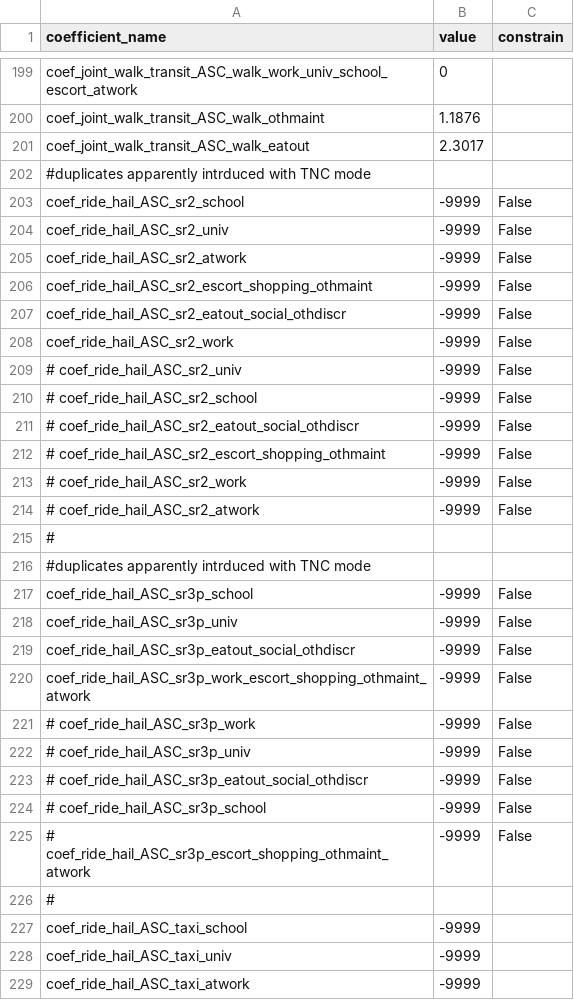
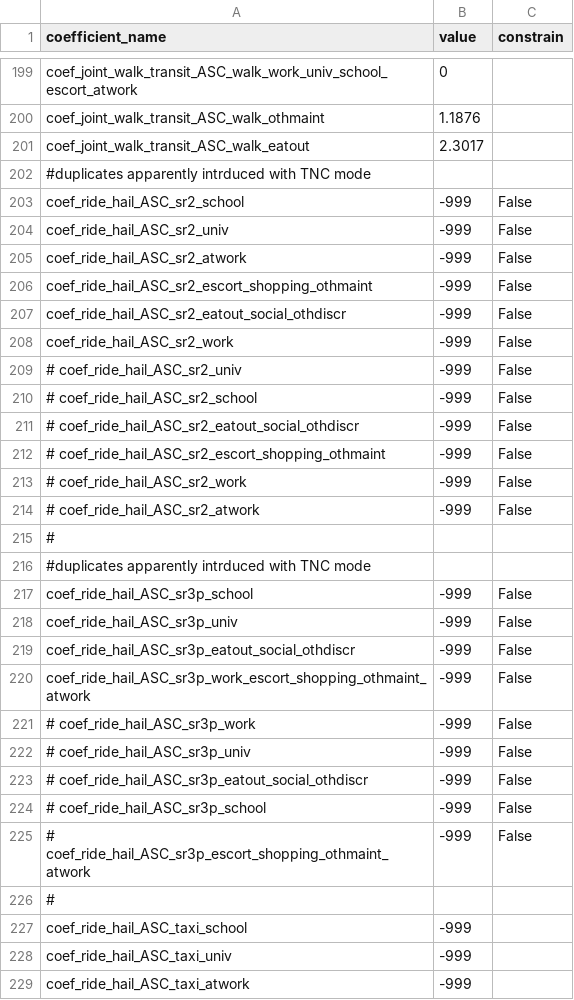
Before and after one commit to byu-transpolab/wfrc_asim_scenario, a CSV file: configs_activitysim/20pct_no_RH/trip_mode_choice_coefficients.csv, drawn as a sheet; only a part is shown, gaps mark what is left out; the diff covers the shown part only.

Commit message:
change -9999 coeffs to -999

```diff
--- a/configs_activitysim/20pct_no_RH/trip_mode_choice_coefficients.csv
+++ b/configs_activitysim/20pct_no_RH/trip_mode_choice_coefficients.csv
@@ -202,28 +202,28 @@ coef_joint_walk_transit_ASC_walk_eatout,2.3017,
 #duplicates apparently intrduced with TNC mode,,
-coef_ride_hail_ASC_sr2_school,-9999,False
-coef_ride_hail_ASC_sr2_univ,-9999,False
-coef_ride_hail_ASC_sr2_atwork,-9999,False
-coef_ride_hail_ASC_sr2_escort_shopping_othmaint,-9999,False
-coef_ride_hail_ASC_sr2_eatout_social_othdiscr,-9999,False
-coef_ride_hail_ASC_sr2_work,-9999,False
-# coef_ride_hail_ASC_sr2_univ,-9999,False
-# coef_ride_hail_ASC_sr2_school,-9999,False
-# coef_ride_hail_ASC_sr2_eatout_social_othdiscr,-9999,False
-# coef_ride_hail_ASC_sr2_escort_shopping_othmaint,-9999,False
-# coef_ride_hail_ASC_sr2_work,-9999,False
-# coef_ride_hail_ASC_sr2_atwork,-9999,False
+coef_ride_hail_ASC_sr2_school,-999,False
+coef_ride_hail_ASC_sr2_univ,-999,False
+coef_ride_hail_ASC_sr2_atwork,-999,False
+coef_ride_hail_ASC_sr2_escort_shopping_othmaint,-999,False
+coef_ride_hail_ASC_sr2_eatout_social_othdiscr,-999,False
+coef_ride_hail_ASC_sr2_work,-999,False
+# coef_ride_hail_ASC_sr2_univ,-999,False
+# coef_ride_hail_ASC_sr2_school,-999,False
+# coef_ride_hail_ASC_sr2_eatout_social_othdiscr,-999,False
+# coef_ride_hail_ASC_sr2_escort_shopping_othmaint,-999,False
+# coef_ride_hail_ASC_sr2_work,-999,False
+# coef_ride_hail_ASC_sr2_atwork,-999,False
 #,,
 #duplicates apparently intrduced with TNC mode,,
-coef_ride_hail_ASC_sr3p_school,-9999,False
-coef_ride_hail_ASC_sr3p_univ,-9999,False
-coef_ride_hail_ASC_sr3p_eatout_social_othdiscr,-9999,False
-coef_ride_hail_ASC_sr3p_work_escort_shopping_othmaint_atwork,-9999,False
-# coef_ride_hail_ASC_sr3p_work,-9999,False
-# coef_ride_hail_ASC_sr3p_univ,-9999,False
-# coef_ride_hail_ASC_sr3p_eatout_social_othdiscr,-9999,False
-# coef_ride_hail_ASC_sr3p_school,-9999,False
-# coef_ride_hail_ASC_sr3p_escort_shopping_othmaint_atwork,-9999,False
+coef_ride_hail_ASC_sr3p_school,-999,False
+coef_ride_hail_ASC_sr3p_univ,-999,False
+coef_ride_hail_ASC_sr3p_eatout_social_othdiscr,-999,False
+coef_ride_hail_ASC_sr3p_work_escort_shopping_othmaint_atwork,-999,False
+# coef_ride_hail_ASC_sr3p_work,-999,False
+# coef_ride_hail_ASC_sr3p_univ,-999,False
+# coef_ride_hail_ASC_sr3p_eatout_social_othdiscr,-999,False
+# coef_ride_hail_ASC_sr3p_school,-999,False
+# coef_ride_hail_ASC_sr3p_escort_shopping_othmaint_atwork,-999,False
 #,,
-coef_ride_hail_ASC_taxi_school,-9999,
-coef_ride_hail_ASC_taxi_univ,-9999,
-coef_ride_hail_ASC_taxi_atwork,-9999,
+coef_ride_hail_ASC_taxi_school,-999,
+coef_ride_hail_ASC_taxi_univ,-999,
+coef_ride_hail_ASC_taxi_atwork,-999,
```
Also changed, not shown: 96 edited cells elsewhere in this file, configs_activitysim/20pct_no_RH/tour_mode_choice_coefficients.csv, 1 other file.
